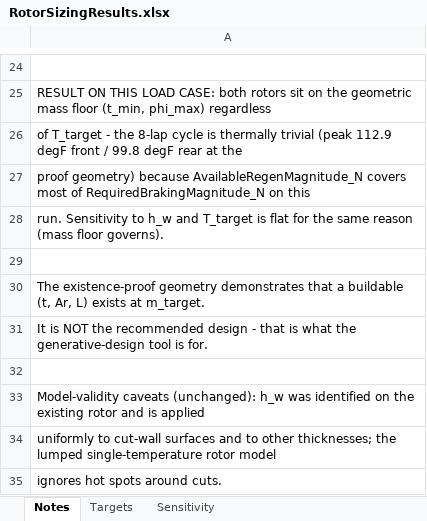
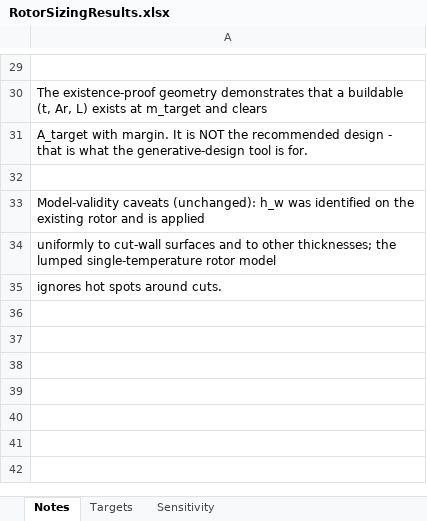
Before and after one commit to OliverO963/RIT-Brake-System-Analysis, an Excel workbook: RotorSizingResults.xlsx, sheet Notes, drawn as a sheet; only a part is shown, gaps mark what is left out; values as stored, in another font and other column widths than the file's, no borders; removed rows and columns are numbered as before the commit, all else as after; the diff covers the shown part only; the diff names each change by its address in the sheet, - before the commit and + after, or states it on an @@ line.

```diff
--- a/RotorSizingResults.xlsx (sheet Notes)
+++ b/RotorSizingResults.xlsx (sheet Notes)
-A30: RESULT ON THIS LOAD CASE: both rotors sit on the geometric mass floor (t_min, phi_max) regardless
+A30: The existence-proof geometry demonstrates that a buildable (t, Ar, L) exists at m_target and clears
-A31: of T_target - the 8-lap cycle is thermally trivial (peak 112.9 degF front / 99.8 degF rear at the
+A31: A_target with margin. It is NOT the recommended design - that is what the generative-design tool is for.
-row 27: proof geometry) because AvailableRegenMagnitude_N covers most of RequiredBrakingMagnitude_N on this
-row 28: run. Sensitivity to h_w and T_target is flat for the same reason (mass floor governs).
-row 29: (empty)
-row 30: The existence-proof geometry demonstrates that a buildable (t, Ar, L) exists at m_target.
-row 31: It is NOT the recommended design - that is what the generative-design tool is for.
```
Also changed, not shown: 13 added rows, 8 removed rows and 8 edited cells elsewhere in this sheet, sheet Targets, sheet Sensitivity, 2 other files.
